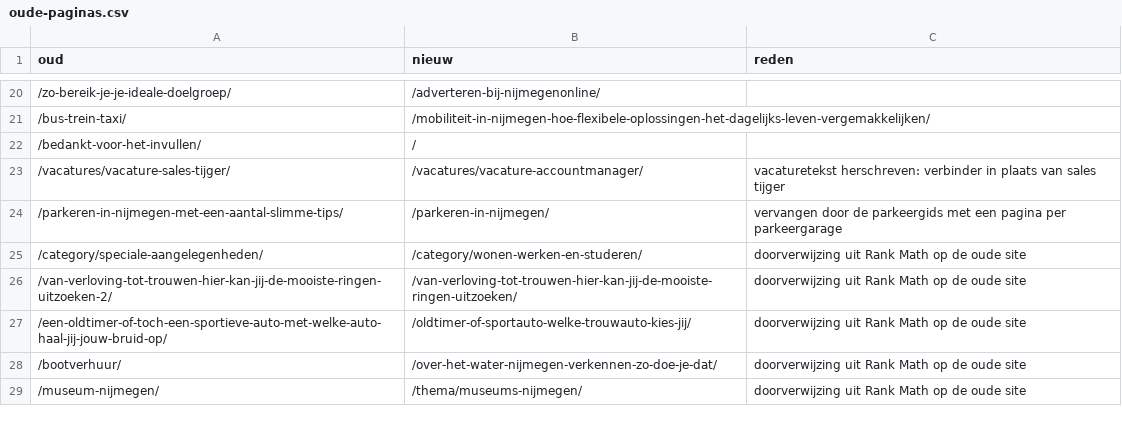
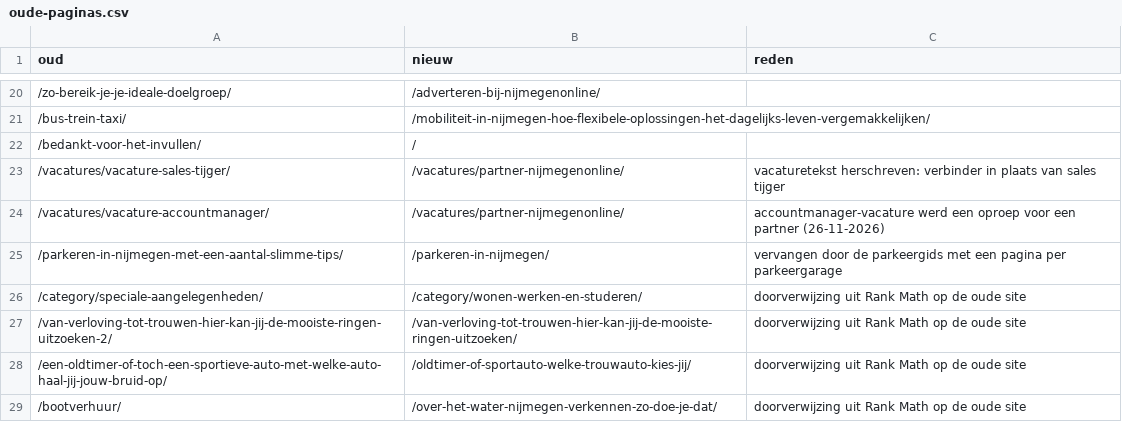
Before and after one commit to itandleisure/website-nijmegenonline-nl, a CSV file: data/oude-paginas.csv, drawn as a sheet; only a part is shown, gaps mark what is left out; the shorter side is filled out with more unchanged rows.

```diff
--- a/data/oude-paginas.csv
+++ b/data/oude-paginas.csv
@@ -22,3 +22,4 @@ oud;nieuw;reden
 /bedankt-voor-het-invullen/;/;
-/vacatures/vacature-sales-tijger/;/vacatures/vacature-accountmanager/;vacaturetekst herschreven: verbinder in plaats van sales tijger
+/vacatures/vacature-sales-tijger/;/vacatures/partner-nijmegenonline/;vacaturetekst herschreven: verbinder in plaats van sales tijger
+/vacatures/vacature-accountmanager/;/vacatures/partner-nijmegenonline/;accountmanager-vacature werd een oproep voor een partner (26-11-2026)
 /parkeren-in-nijmegen-met-een-aantal-slimme-tips/;/parkeren-in-nijmegen/;vervangen door de parkeergids met een pagina per parkeergarage
```
Also changed, not shown: 8 other files.
